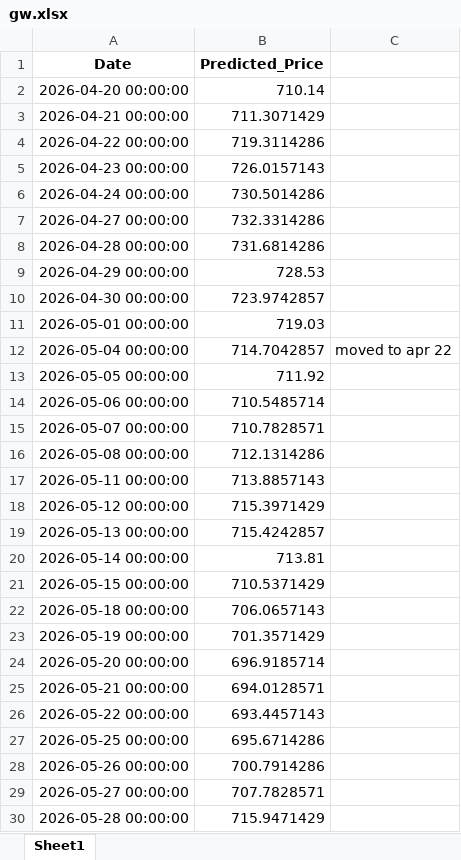
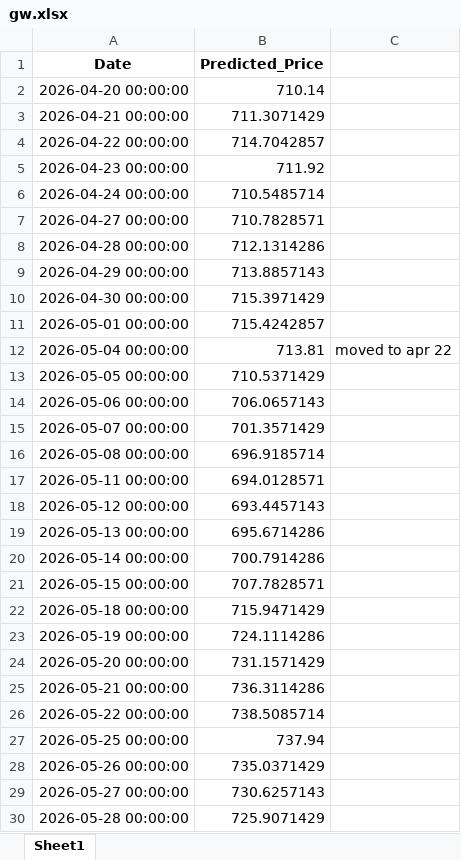
Before and after one commit to ingrahammark7/test, an Excel workbook: tools/Misc/gw.xlsx, sheet Sheet1, drawn as a sheet; only a part is shown; values as stored, in another font and other column widths than the file's, no borders; charts and pictures not drawn; the diff covers the shown part only; the diff names each change by its address in the sheet, - before the commit and + after, or states it on an @@ line.

Commit message:
Add files via upload

```diff
--- a/tools/Misc/gw.xlsx (sheet Sheet1)
+++ b/tools/Misc/gw.xlsx (sheet Sheet1)
-B4 (Predicted_Price): 719.3114286
+B4 (Predicted_Price): 714.7042857
-B5 (Predicted_Price): 726.0157143
+B5 (Predicted_Price): 711.92
-B6 (Predicted_Price): 730.5014286
+B6 (Predicted_Price): 710.5485714
-B7 (Predicted_Price): 732.3314286
+B7 (Predicted_Price): 710.7828571
-B8 (Predicted_Price): 731.6814286
+B8 (Predicted_Price): 712.1314286
-B9 (Predicted_Price): 728.53
+B9 (Predicted_Price): 713.8857143
-B10 (Predicted_Price): 723.9742857
+B10 (Predicted_Price): 715.3971429
-B11 (Predicted_Price): 719.03
+B11 (Predicted_Price): 715.4242857
-B12 (Predicted_Price): 714.7042857
+B12 (Predicted_Price): 713.81
-B13 (Predicted_Price): 711.92
+B13 (Predicted_Price): 710.5371429
-B14 (Predicted_Price): 710.5485714
+B14 (Predicted_Price): 706.0657143
-B15 (Predicted_Price): 710.7828571
+B15 (Predicted_Price): 701.3571429
-B16 (Predicted_Price): 712.1314286
+B16 (Predicted_Price): 696.9185714
-B17 (Predicted_Price): 713.8857143
+B17 (Predicted_Price): 694.0128571
-B18 (Predicted_Price): 715.3971429
+B18 (Predicted_Price): 693.4457143
-B19 (Predicted_Price): 715.4242857
+B19 (Predicted_Price): 695.6714286
-B20 (Predicted_Price): 713.81
+B20 (Predicted_Price): 700.7914286
-B21 (Predicted_Price): 710.5371429
+B21 (Predicted_Price): 707.7828571
-B22 (Predicted_Price): 706.0657143
+B22 (Predicted_Price): 715.9471429
-B23 (Predicted_Price): 701.3571429
+B23 (Predicted_Price): 724.1114286
-B24 (Predicted_Price): 696.9185714
+B24 (Predicted_Price): 731.1571429
-B25 (Predicted_Price): 694.0128571
+B25 (Predicted_Price): 736.3114286
-B26 (Predicted_Price): 693.4457143
+B26 (Predicted_Price): 738.5085714
-B27 (Predicted_Price): 695.6714286
+B27 (Predicted_Price): 737.94
-B28 (Predicted_Price): 700.7914286
+B28 (Predicted_Price): 735.0371429
-B29 (Predicted_Price): 707.7828571
+B29 (Predicted_Price): 730.6257143
-B30 (Predicted_Price): 715.9471429
+B30 (Predicted_Price): 725.9071429
```
Also changed, not shown: 89 edited cells elsewhere in this sheet, charts or pictures.
